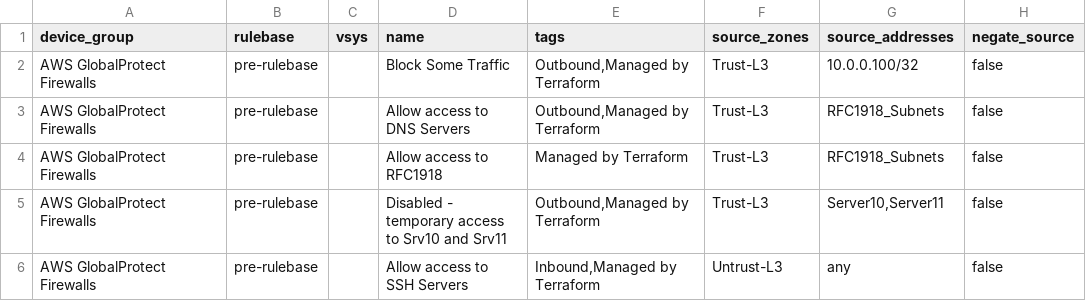
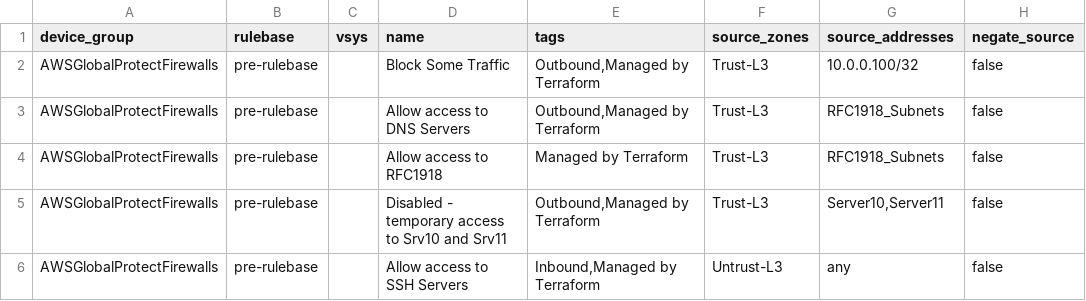
Before and after one commit to PaloAltoNetworks/terraform-panos-ngfw-modules, a CSV file: examples/csv_examples/csv_basic_example/csv/policy.csv, drawn as a sheet; only a part is shown; the diff names each change by its address in the sheet, - before the commit and + after, or states it on an @@ line.

```diff
--- a/examples/csv_examples/csv_basic_example/csv/policy.csv
+++ b/examples/csv_examples/csv_basic_example/csv/policy.csv
-A2:A6 (device_group): AWS GlobalProtect Firewalls
+A2:A6 (device_group): AWSGlobalProtectFirewalls
```
Also changed, not shown: examples/csv_examples/csv_basic_example/csv/addr_groups.csv, examples/csv_examples/csv_basic_example/csv/addresses.csv, 5 other files.
